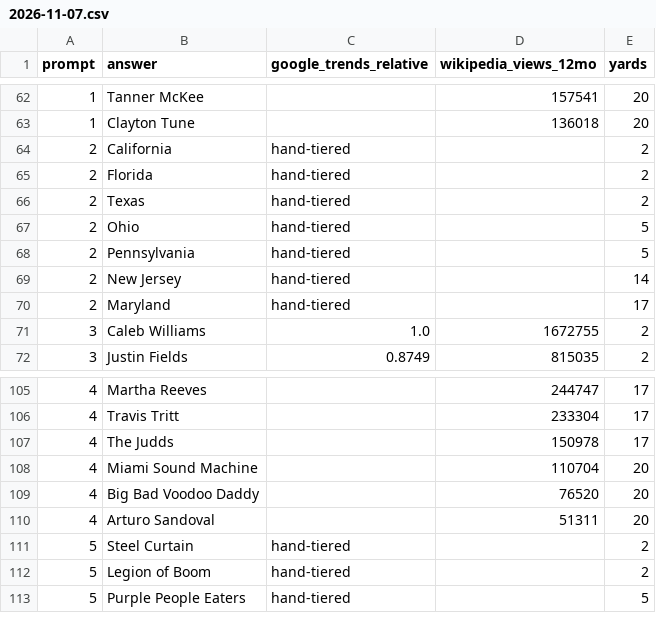
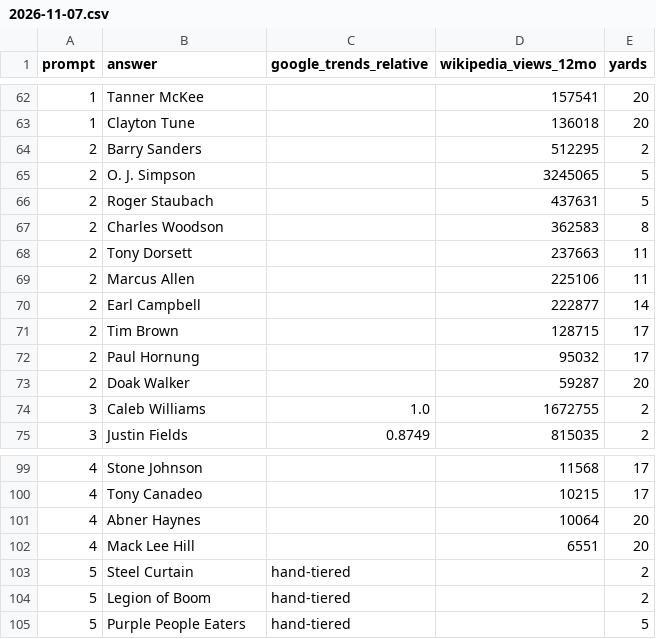
Before and after one commit to HancockJ/daily-drive, a CSV file: research/2026-11-07.csv, drawn as a sheet; only a part is shown, gaps mark what is left out; the diff covers the shown part only.

```diff
--- a/research/2026-11-07.csv
+++ b/research/2026-11-07.csv
@@ -63,9 +63,12 @@ prompt,answer,google_trends_relative,wikipedia_views_12mo,yards
 1,Clayton Tune,,136018,20
-2,California,hand-tiered,,2
-2,Florida,hand-tiered,,2
-2,Texas,hand-tiered,,2
-2,Ohio,hand-tiered,,5
-2,Pennsylvania,hand-tiered,,5
-2,New Jersey,hand-tiered,,14
-2,Maryland,hand-tiered,,17
+2,Barry Sanders,,512295,2
+2,O. J. Simpson,,3245065,5
+2,Roger Staubach,,437631,5
+2,Charles Woodson,,362583,8
+2,Tony Dorsett,,237663,11
+2,Marcus Allen,,225106,11
+2,Earl Campbell,,222877,14
+2,Tim Brown,,128715,17
+2,Paul Hornung,,95032,17
+2,Doak Walker,,59287,20
 3,Caleb Williams,1.0,1672755,2
@@ -105,7 +99,5 @@ prompt,answer,google_trends_relative,wikipedia_views_12mo,yards
-4,Martha Reeves,,244747,17
-4,Travis Tritt,,233304,17
-4,The Judds,,150978,17
-4,Miami Sound Machine,,110704,20
-4,Big Bad Voodoo Daddy,,76520,20
-4,Arturo Sandoval,,51311,20
+4,Stone Johnson,,11568,17
+4,Tony Canadeo,,10215,17
+4,Abner Haynes,,10064,20
+4,Mack Lee Hill,,6551,20
 5,Steel Curtain,hand-tiered,,2
```
Also changed, not shown: 9 removed rows and 24 edited cells elsewhere in this file, research/2026-11-10.csv, research/2026-11-12.csv, 18 other files.
